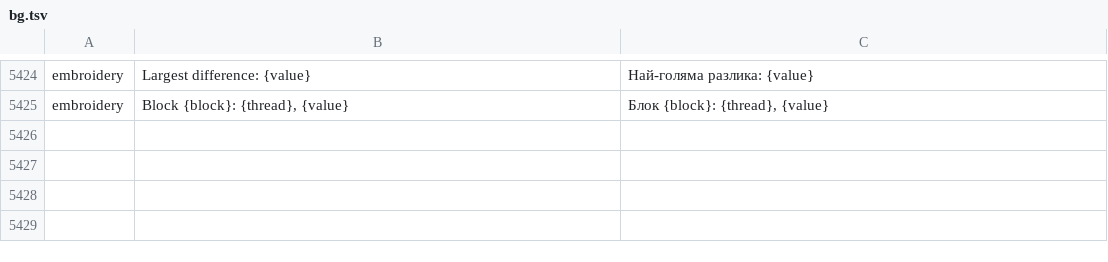
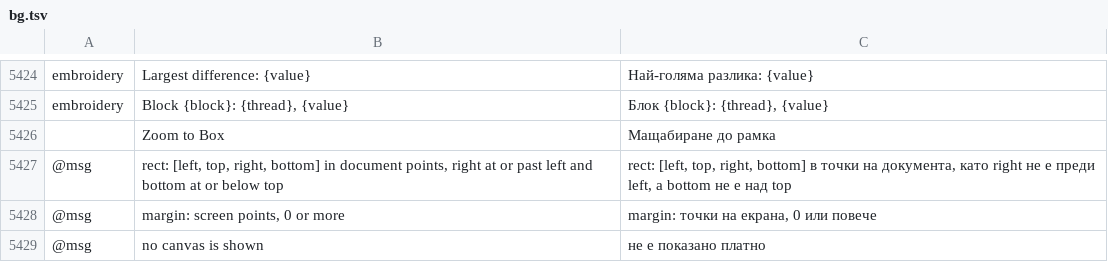
Before and after one commit to przbat-public/vectorcraft-stitch, a TSV file: crates/ui-egui/src/i18n/bg.tsv, drawn as a sheet; only a part is shown, gaps mark what is left out.

```diff
--- a/crates/ui-egui/src/i18n/bg.tsv
+++ b/crates/ui-egui/src/i18n/bg.tsv
@@ -5425 +5425,5 @@ embroidery	Largest difference: {value}	Най-голяма разлика: {valu
 embroidery	Block {block}: {thread}, {value}	Блок {block}: {thread}, {value}
+	Zoom to Box	Мащабиране до рамка
+@msg	rect: [left, top, right, bottom] in document points, right at or past left and bottom at or below top	rect: [left, top, right, bottom] в точки на документа, като right не е преди left, а bottom не е над top
+@msg	margin: screen points, 0 or more	margin: точки на екрана, 0 или повече
+@msg	no canvas is shown	не е показано платно
```
Also changed, not shown: crates/ui-egui/src/i18n/el.tsv, crates/ui-egui/src/i18n/ja.tsv, 24 other files.
